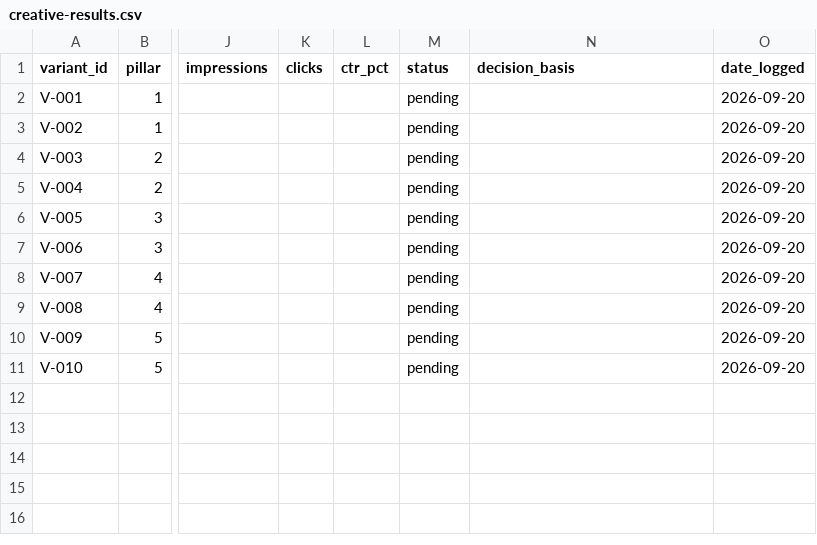
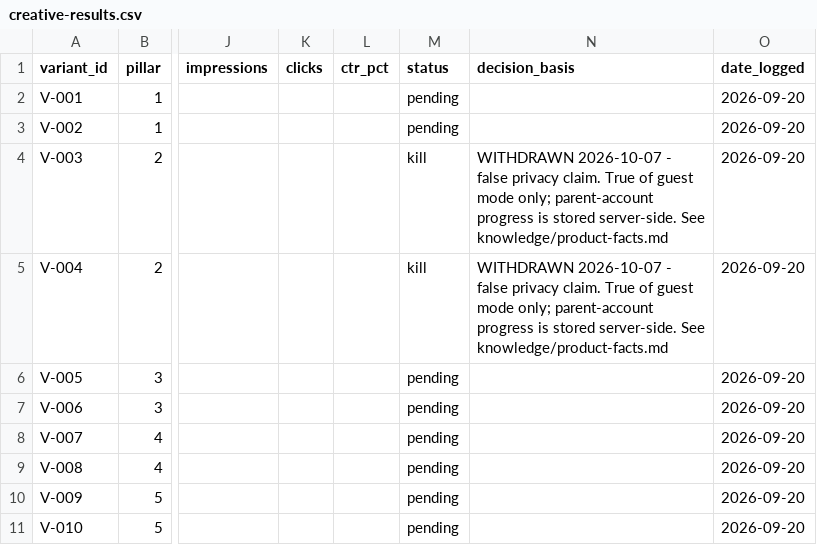
Before and after one commit to EasyOffice2026/kidtechies_market, a CSV file: logs/creative-results.csv, drawn as a sheet; only a part is shown, gaps mark what is left out; the diff names each change by its address in the sheet, - before the commit and + after, or states it on an @@ line.

```diff
--- a/logs/creative-results.csv
+++ b/logs/creative-results.csv
-M4:M5 (status): pending
+M4:M5 (status): kill
-N4:N5 (decision_basis): (empty)
+N4:N5 (decision_basis): WITHDRAWN 2026-10-07 - false privacy claim. True of guest mode only; parent-account progress is stored server-side. See knowledge/product-facts.md
```
Also changed, not shown: 7 other files.
